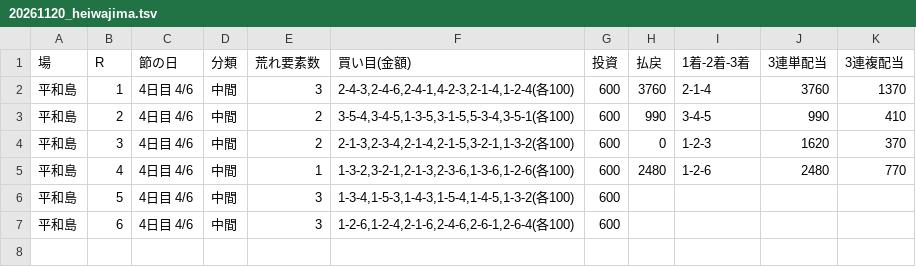
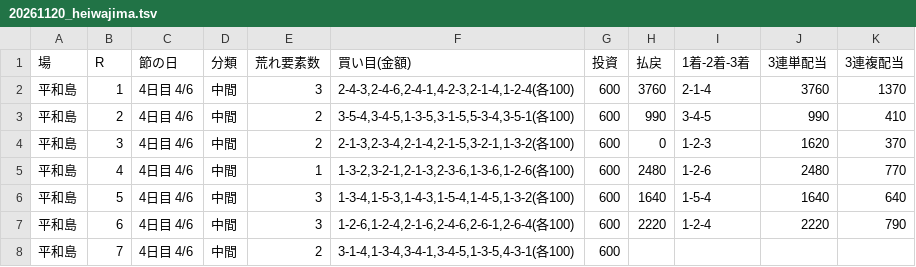
Before and after one commit to 777peipeipei-cmd/777reposi, a TSV file: notes/picks/20261120_heiwajima.tsv, drawn as a sheet.

```diff
--- a/notes/picks/20261120_heiwajima.tsv
+++ b/notes/picks/20261120_heiwajima.tsv
@@ -5,3 +5,4 @@
 平和島	4	4日目 4/6	中間	1	1-3-2,3-2-1,2-1-3,2-3-6,1-3-6,1-2-6(各100)	600	2480	1-2-6	2480	770
-平和島	5	4日目 4/6	中間	3	1-3-4,1-5-3,1-4-3,1-5-4,1-4-5,1-3-2(各100)	600				
-平和島	6	4日目 4/6	中間	3	1-2-6,1-2-4,2-1-6,2-4-6,2-6-1,2-6-4(各100)	600				
+平和島	5	4日目 4/6	中間	3	1-3-4,1-5-3,1-4-3,1-5-4,1-4-5,1-3-2(各100)	600	1640	1-5-4	1640	640
+平和島	6	4日目 4/6	中間	3	1-2-6,1-2-4,2-1-6,2-4-6,2-6-1,2-6-4(各100)	600	2220	1-2-4	2220	790
+平和島	7	4日目 4/6	中間	2	3-1-4,1-3-4,3-4-1,3-4-5,1-3-5,4-3-1(各100)	600				
```
